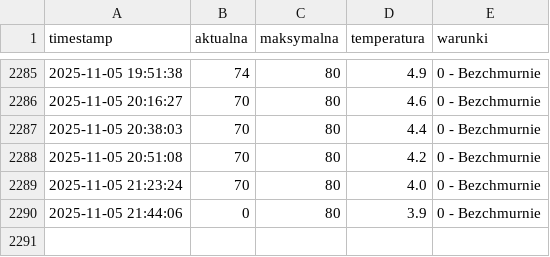
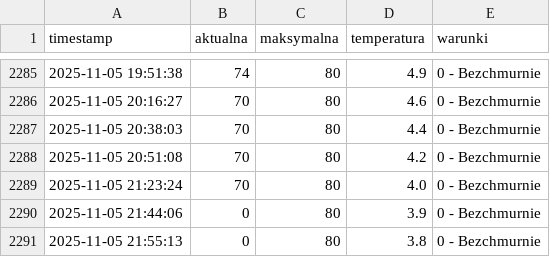
Before and after one commit to tatkoch/MOSiR_Lancut, a CSV file: frekwencja.csv, drawn as a sheet; only a part is shown, gaps mark what is left out; the diff names each change by its address in the sheet, - before the commit and + after, or states it on an @@ line.

```diff
--- a/frekwencja.csv
+++ b/frekwencja.csv
+row 2291: 2025-11-05 21:55:13 | 0 | 80 | 3.8 | 0 - Bezchmurnie
```
